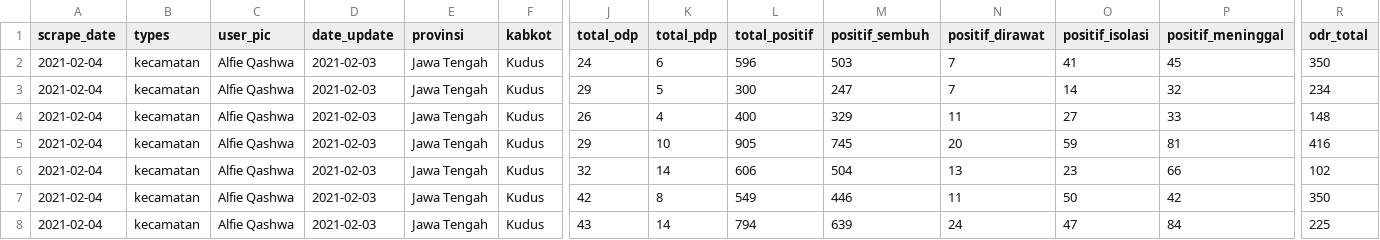
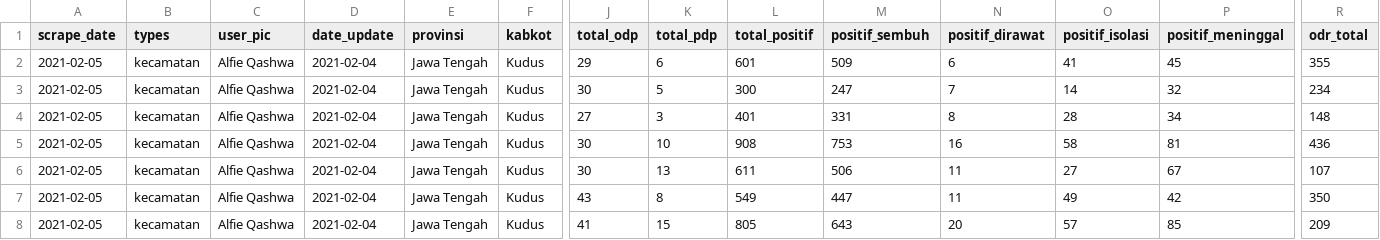
Before and after one commit to alfieqashwa/kominfo-pedulilindungi, a CSV file: ppcrawling/output/kudus.csv, drawn as a sheet; only a part is shown, gaps mark what is left out; removed rows and columns are numbered as before the commit, all else as after; rows hold the shown columns only; the diff covers the shown part only; the diff names each change by its address in the sheet, - before the commit and + after, or states it on an @@ line.

```diff
--- a/ppcrawling/output/kudus.csv
+++ b/ppcrawling/output/kudus.csv
-A2:A5 (scrape_date): 2021-02-04
+A2:A5 (scrape_date): 2021-02-05
-D2:D5 (date_update): 2021-02-03
+D2:D5 (date_update): 2021-02-04
-J2 (total_odp): 24
+J2 (total_odp): 29
-L2 (total_positif): 596
+L2 (total_positif): 601
-M2 (positif_sembuh): 503
+M2 (positif_sembuh): 509
-N2 (positif_dirawat): 7
+N2 (positif_dirawat): 6
-R2 (odr_total): 350
+R2 (odr_total): 355
-J3 (total_odp): 29
+J3 (total_odp): 30
-J4 (total_odp): 26
+J4 (total_odp): 27
-K4 (total_pdp): 4
+K4 (total_pdp): 3
-L4 (total_positif): 400
+L4 (total_positif): 401
-M4 (positif_sembuh): 329
+M4 (positif_sembuh): 331
-N4 (positif_dirawat): 11
+N4 (positif_dirawat): 8
-O4 (positif_isolasi): 27
+O4 (positif_isolasi): 28
-P4 (positif_meninggal): 33
+P4 (positif_meninggal): 34
-J5 (total_odp): 29
+J5 (total_odp): 30
-L5 (total_positif): 905
+L5 (total_positif): 908
-M5 (positif_sembuh): 745
+M5 (positif_sembuh): 753
-N5 (positif_dirawat): 20
+N5 (positif_dirawat): 16
-O5 (positif_isolasi): 59
+O5 (positif_isolasi): 58
-R5 (odr_total): 416
+R5 (odr_total): 436
-row 6: 2021-02-04 | kecamatan | Alfie Qashwa | 2021-02-03 | Jawa Tengah | Kudus | 32 | 14 | 606 | 504 | 13 | 23 | 66 | 102
+row 6: 2021-02-05 | kecamatan | Alfie Qashwa | 2021-02-04 | Jawa Tengah | Kudus | 30 | 13 | 611 | 506 | 11 | 27 | 67 | 107
-A7 (scrape_date): 2021-02-04
+A7 (scrape_date): 2021-02-05
-D7 (date_update): 2021-02-03
+D7 (date_update): 2021-02-04
-J7 (total_odp): 42
+J7 (total_odp): 43
-M7 (positif_sembuh): 446
+M7 (positif_sembuh): 447
-O7 (positif_isolasi): 50
+O7 (positif_isolasi): 49
-row 8: 2021-02-04 | kecamatan | Alfie Qashwa | 2021-02-03 | Jawa Tengah | Kudus | 43 | 14 | 794 | 639 | 24 | 47 | 84 | 225
+row 8: 2021-02-05 | kecamatan | Alfie Qashwa | 2021-02-04 | Jawa Tengah | Kudus | 41 | 15 | 805 | 643 | 20 | 57 | 85 | 209
```
Also changed, not shown: 15 edited cells elsewhere in this file, JAWA_TENGAH/banjarnegara/new/format.csv, JAWA_TENGAH/cilacap/new/format.csv, 2 other files.
